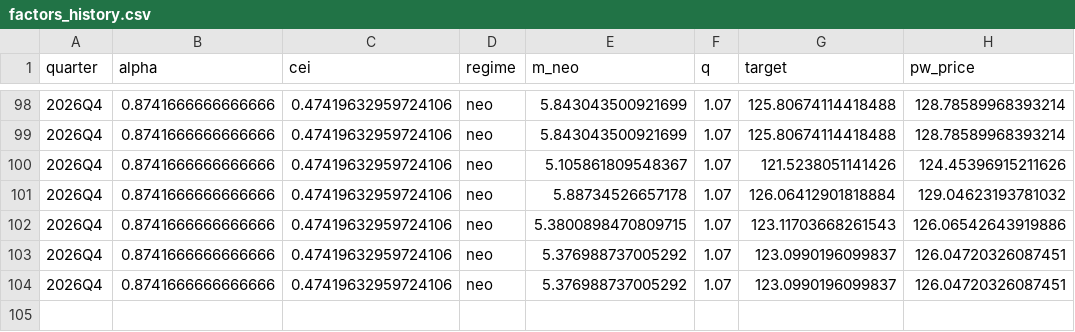
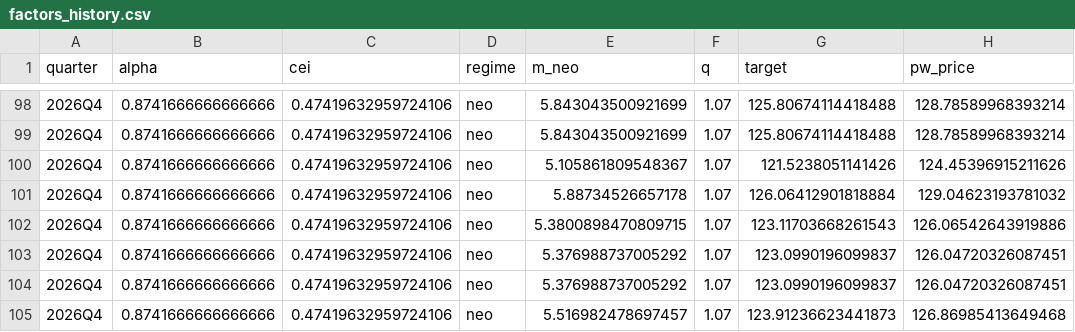
Before and after one commit to coco11563/OCDVM, a CSV file: outputs/factors_history.csv, drawn as a sheet; only a part is shown, gaps mark what is left out; the diff names each change by its address in the sheet, - before the commit and + after, or states it on an @@ line.

```diff
--- a/outputs/factors_history.csv
+++ b/outputs/factors_history.csv
+row 105: 2026Q4 | 0.8741666666666666 | 0.47419632959724106 | neo | 5.516982478697457 | 1.07 | 123.91236623441873 | 126.86985413649468
```
